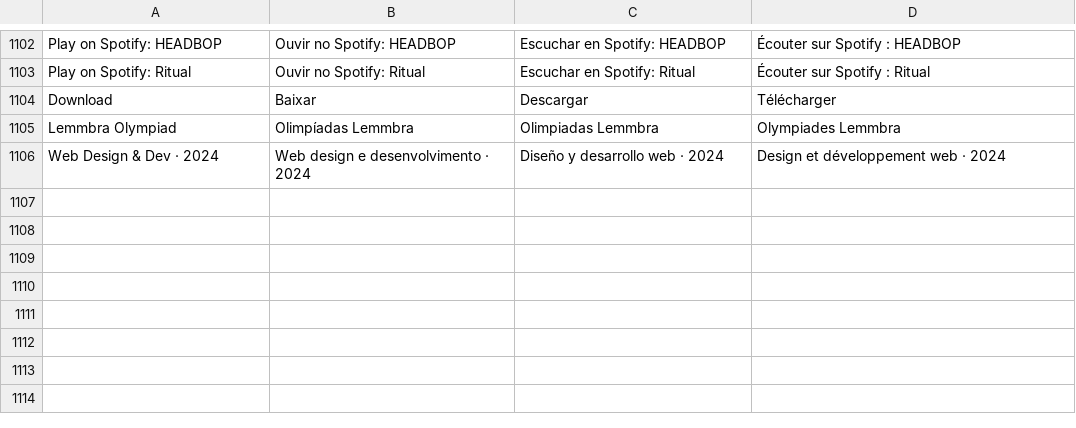
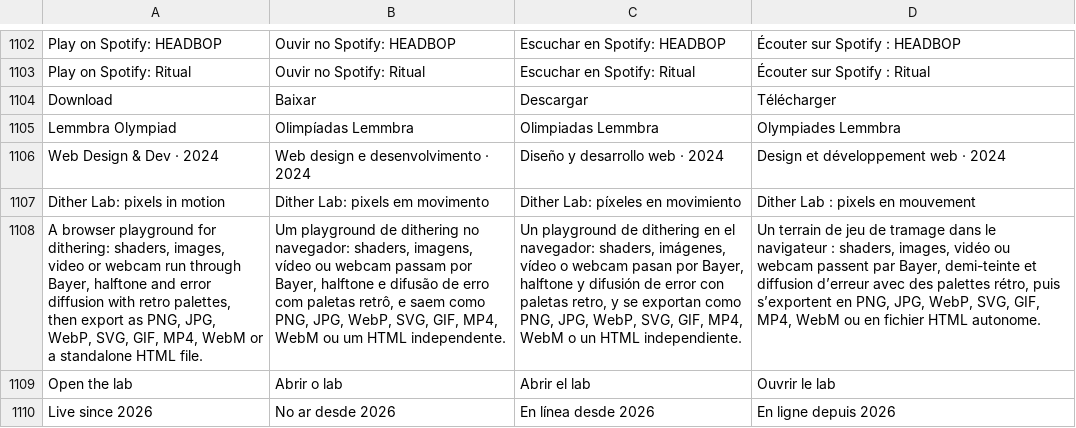
Before and after one commit to pedronogueiranunes/pedronogueiranunes.github.io, a TSV file: src/i18n/translations.tsv, drawn as a sheet; only a part is shown, gaps mark what is left out; the diff names each change by its address in the sheet, - before the commit and + after, or states it on an @@ line.

```diff
--- a/src/i18n/translations.tsv
+++ b/src/i18n/translations.tsv
+row 1107: Dither Lab: pixels in motion | Dither Lab: pixels em movimento | Dither Lab: píxeles en movimiento | Dither Lab : pixels en mouvement
+row 1108: A browser playground for dithering: shaders, images, video or webcam run through Bayer, halftone and error diffusion with retro palettes, then export as PNG, JPG, WebP, SVG, GIF, MP4, WebM or a standalone HTML file. | Um playground de dithering no navegador: shaders, imagens, vídeo ou webcam passam por Bayer, halftone e difusão de erro com paletas retrô, e saem como PNG, JPG, WebP, SVG, GIF, MP4, WebM ou um HTML independente. | Un playground de dithering en el navegador: shaders, imágenes, vídeo o webcam pasan por Bayer, halftone y difusión de error con paletas retro, y se exportan como PNG, JPG, WebP, SVG, GIF, MP4, WebM o un HTML independiente. | Un terrain de jeu de tramage dans le navigateur : shaders, images, vidéo ou webcam passent par Bayer, demi-teinte et diffusion d’erreur avec des palettes rétro, puis s’exportent en PNG, JPG, WebP, SVG, GIF, MP4, WebM ou en fichier HTML autonome.
+row 1109: Open the lab | Abrir o lab | Abrir el lab | Ouvrir le lab
+row 1110: Live since 2026 | No ar desde 2026 | En línea desde 2026 | En ligne depuis 2026
```
Also changed, not shown: 11 other files.
